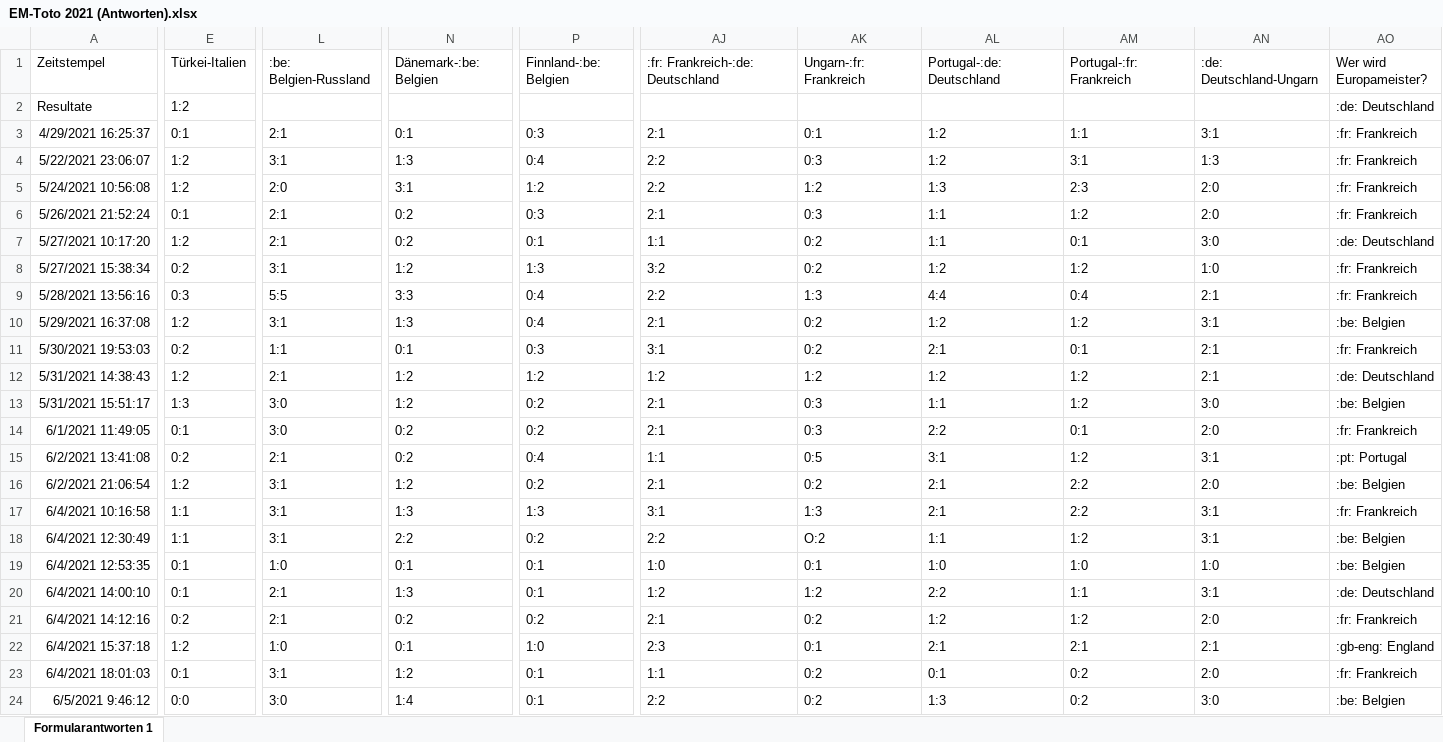
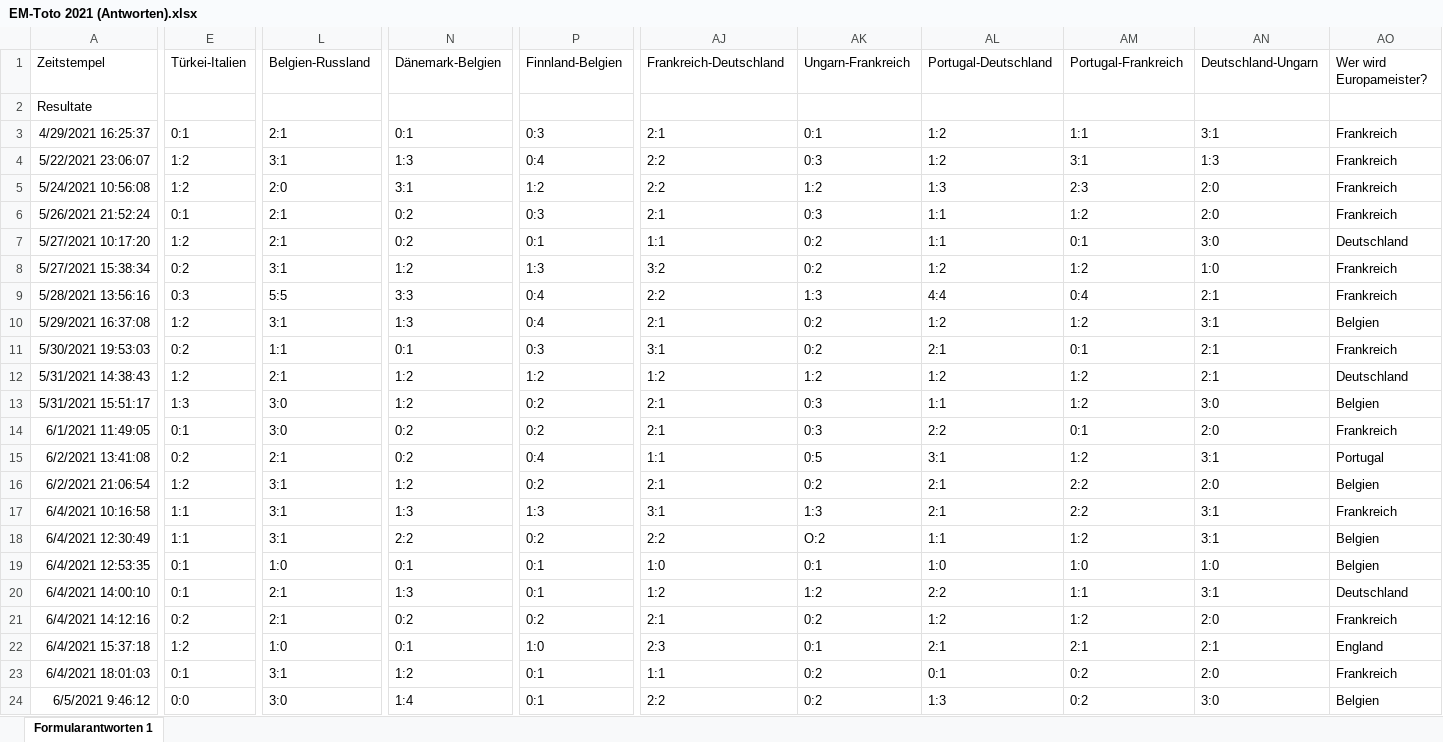
Before and after one commit to awp-finanznachrichten/em-toto-2021, an Excel workbook: Tipps/EM-Toto 2021 (Antworten).xlsx, sheet Formularantworten 1, drawn as a sheet; only a part is shown, gaps mark what is left out; values as stored, in another font and other column widths than the file's, no borders; the diff covers the shown part only; the diff names each change by its address in the sheet, - before the commit and + after, or states it on an @@ line.

```diff
--- a/Tipps/EM-Toto 2021 (Antworten).xlsx (sheet Formularantworten 1)
+++ b/Tipps/EM-Toto 2021 (Antworten).xlsx (sheet Formularantworten 1)
-L1: :be: Belgien-Russland
+L1: Belgien-Russland
-N1: Dänemark-:be: Belgien
+N1: Dänemark-Belgien
-P1: Finnland-:be: Belgien
+P1: Finnland-Belgien
-AJ1: :fr: Frankreich-:de: Deutschland
+AJ1: Frankreich-Deutschland
-AK1: Ungarn-:fr: Frankreich
+AK1: Ungarn-Frankreich
-AL1: Portugal-:de: Deutschland
+AL1: Portugal-Deutschland
-AM1: Portugal-:fr: Frankreich
+AM1: Portugal-Frankreich
-AN1: :de: Deutschland-Ungarn
+AN1: Deutschland-Ungarn
-E2: 1:2
+E2: (empty)
-AO2: :de: Deutschland
+AO2: (empty)
-AO3:AO6: :fr: Frankreich
+AO3:AO6: Frankreich
-AO7: :de: Deutschland
+AO7: Deutschland
-AO8:AO9: :fr: Frankreich
+AO8:AO9: Frankreich
-AO10: :be: Belgien
+AO10: Belgien
-AO11: :fr: Frankreich
+AO11: Frankreich
-AO12: :de: Deutschland
+AO12: Deutschland
-AO13: :be: Belgien
+AO13: Belgien
-AO14: :fr: Frankreich
+AO14: Frankreich
-AO15: :pt: Portugal
+AO15: Portugal
-AO16: :be: Belgien
+AO16: Belgien
-AO17: :fr: Frankreich
+AO17: Frankreich
-AO18:AO19: :be: Belgien
+AO18:AO19: Belgien
-AO20: :de: Deutschland
+AO20: Deutschland
-AO21: :fr: Frankreich
+AO21: Frankreich
-AO22: :gb-eng: England
+AO22: England
-AO23: :fr: Frankreich
+AO23: Frankreich
-AO24: :be: Belgien
+AO24: Belgien
```
Also changed, not shown: 9 added rows and 6 edited cells elsewhere in this sheet, 2 other files.
